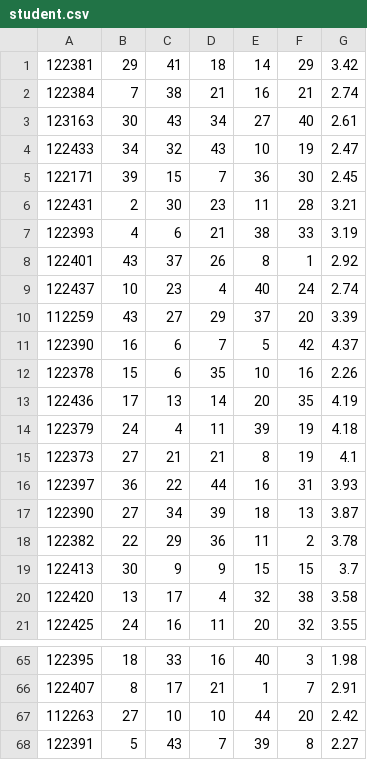
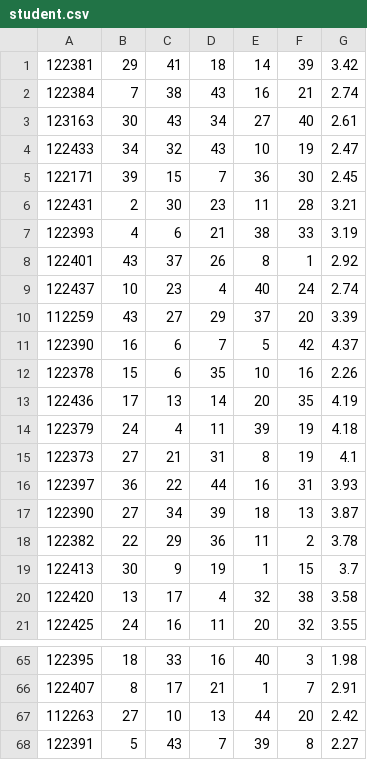
Before and after one commit to ktarila/project-allocation, a CSV file: data/student.csv, drawn as a sheet; only a part is shown, gaps mark what is left out; the diff covers the shown part only.

```diff
--- a/data/student.csv
+++ b/data/student.csv
@@ -1,3 +1,3 @@
-122381	29	41	18	14	29	3.42
-122384	7	38	21	16	21	2.74
+122381	29	41	18	14	39	3.42
+122384	7	38	43	16	21	2.74
 123163	30	43	34	27	40	2.61
@@ -14,3 +14,3 @@
 122379	24	4	11	39	19	4.18
-122373	27	21	21	8	19	4.1
+122373	27	21	31	8	19	4.1
 122397	36	22	44	16	31	3.93
@@ -18,3 +18,3 @@
 122382	22	29	36	11	2	3.78
-122413	30	9	9	15	15	3.7
+122413	30	9	19	1	15	3.7
 122420	13	17	4	32	38	3.58
@@ -66,3 +66,3 @@
 122407	8	17	21	1	7	2.91
-112263	27	10	10	44	20	2.42
+112263	27	10	13	44	20	2.42
 122391	5	43	7	39	8	2.27
```
Also changed, not shown: 12 edited cells elsewhere in this file, 3 other files.
